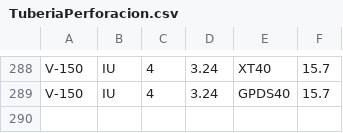
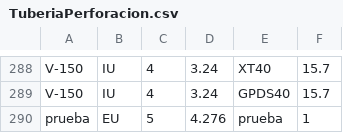
Before and after one commit to ocanoc/easydrill, a CSV file: Recursos/CSV/TuberiaPerforacion.csv, drawn as a sheet; only a part is shown, gaps mark what is left out; the diff names each change by its address in the sheet, - before the commit and + after, or states it on an @@ line.

```diff
--- a/Recursos/CSV/TuberiaPerforacion.csv
+++ b/Recursos/CSV/TuberiaPerforacion.csv
+row 290: prueba | EU | 5 | 4.276 | prueba | 1
```
Also changed, not shown: 29 other files.
